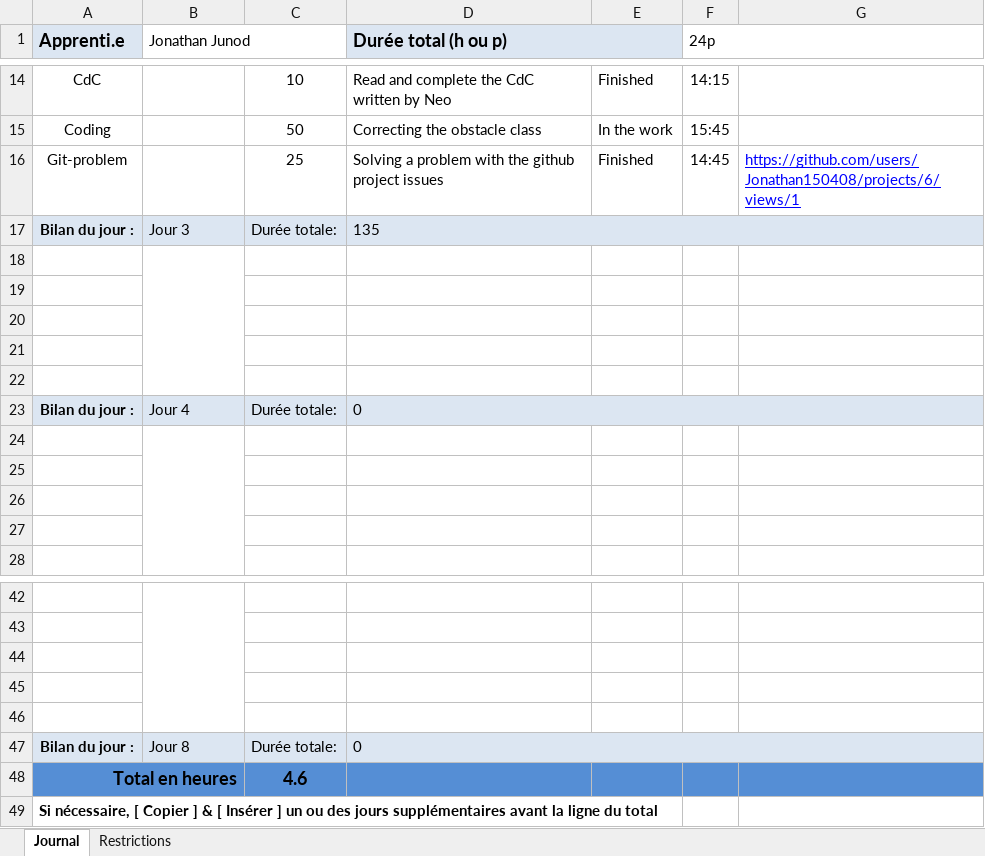
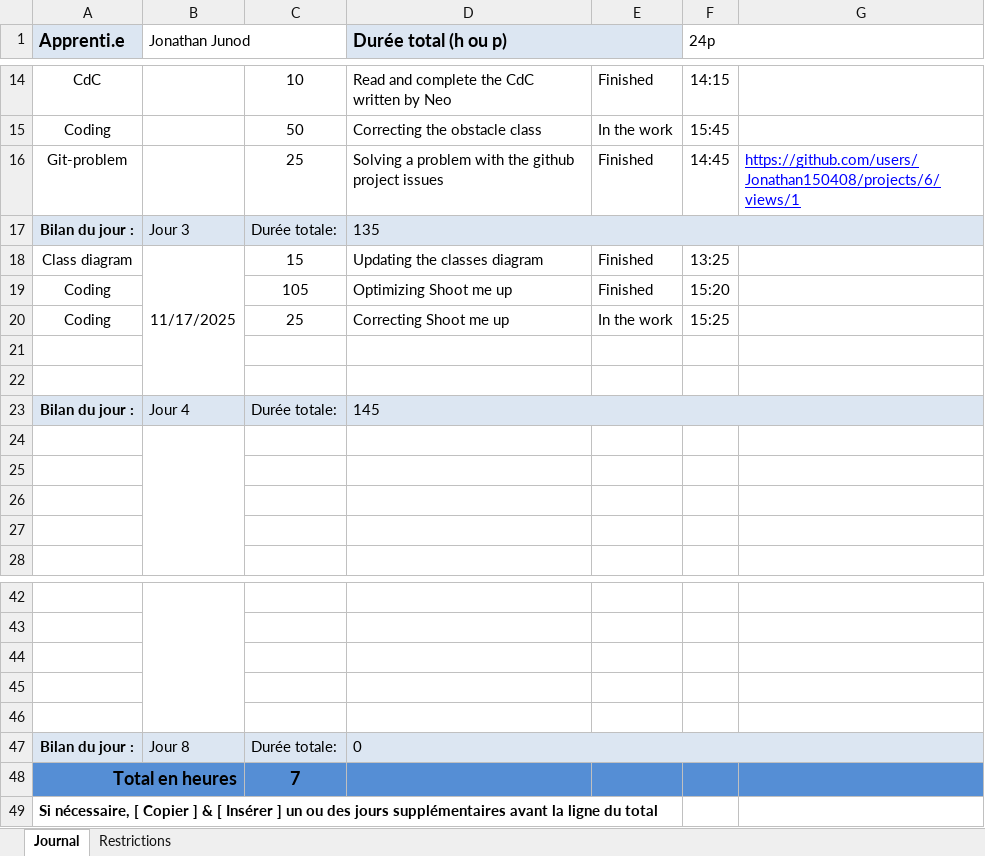
Before and after one commit to Jonathan150408/Craft-Me-Up, an Excel workbook: T-CraftMeUp_JonathanJunod.xlsx, sheet Journal, drawn as a sheet; only a part is shown, gaps mark what is left out; values as stored, in another font and other column widths than the file's, no borders; conditional formats not drawn; removed rows and columns are numbered as before the commit, all else as after; the diff names each change by its address in the sheet, - before the commit and + after, or states it on an @@ line.

Commit message:
doc (work logs) : updating

```diff
--- a/T-CraftMeUp_JonathanJunod.xlsx (sheet Journal)
+++ b/T-CraftMeUp_JonathanJunod.xlsx (sheet Journal)
+row 18: Class diagram | 11/17/2025 | 15 | Updating the classes diagram | Finished | 13:25
+row 19: Coding |  | 105 | Optimizing Shoot me up | Finished | 15:20
+row 20: Coding |  | 25 | Correcting Shoot me up | In the work | 15:25
-B18:B22 merged
-row 20: (empty)
-row 21: (empty)
-row 22: (empty)
-D23 (Durée total (h ou p)): 0
+D23 (Durée total (h ou p)): 145
-C48: 4.6
+C48: 7
```
